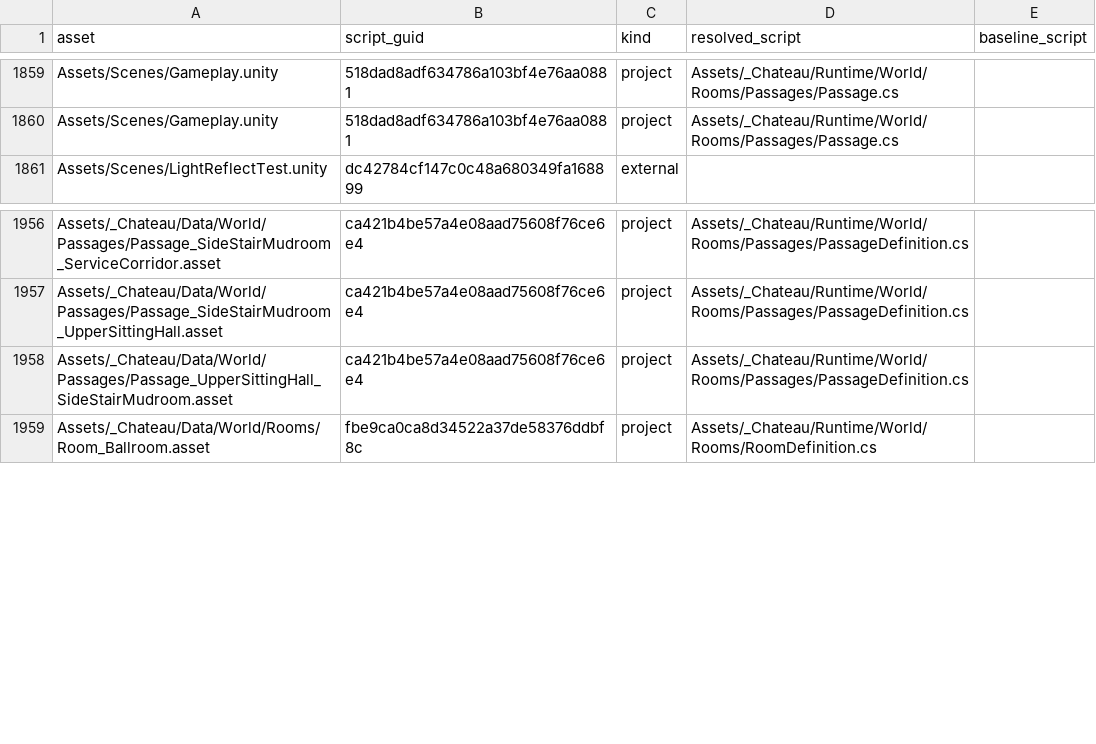
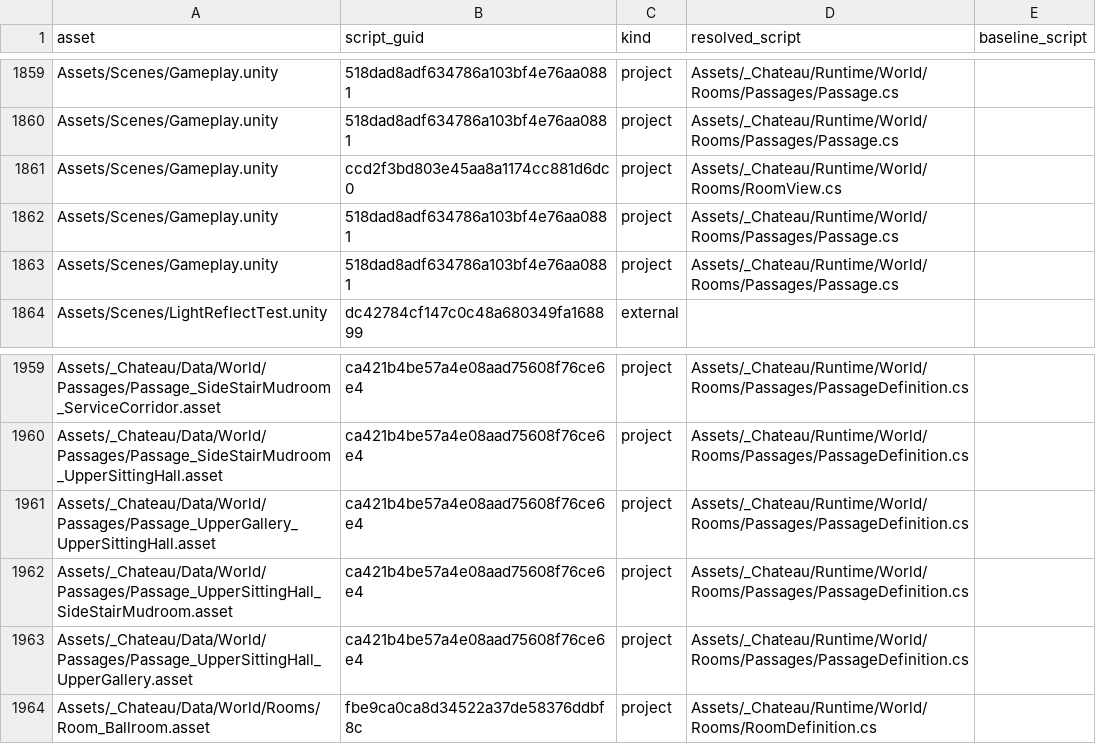
Before and after one commit to redgargoyle/ChateauElsewhere, a CSV file: Docs/Architecture/Generated/script_integrity.csv, drawn as a sheet; only a part is shown, gaps mark what is left out.

Commit message:
feat(navigation): complete upper gallery route ownership

```diff
--- a/Docs/Architecture/Generated/script_integrity.csv
+++ b/Docs/Architecture/Generated/script_integrity.csv
@@ -1860,2 +1860,5 @@ Assets/Scenes/Gameplay.unity,518dad8adf634786a103bf4e76aa0881,project,Assets/_Ch
 Assets/Scenes/Gameplay.unity,518dad8adf634786a103bf4e76aa0881,project,Assets/_Chateau/Runtime/World/Rooms/Passages/Passage.cs,
+Assets/Scenes/Gameplay.unity,ccd2f3bd803e45aa8a1174cc881d6dc0,project,Assets/_Chateau/Runtime/World/Rooms/RoomView.cs,
+Assets/Scenes/Gameplay.unity,518dad8adf634786a103bf4e76aa0881,project,Assets/_Chateau/Runtime/World/Rooms/Passages/Passage.cs,
+Assets/Scenes/Gameplay.unity,518dad8adf634786a103bf4e76aa0881,project,Assets/_Chateau/Runtime/World/Rooms/Passages/Passage.cs,
 Assets/Scenes/LightReflectTest.unity,dc42784cf147c0c48a680349fa168899,external,,
@@ -1957,3 +1960,5 @@ Assets/_Chateau/Data/World/Passages/Passage_SideStairMudroom_ServiceCorridor.ass
 Assets/_Chateau/Data/World/Passages/Passage_SideStairMudroom_UpperSittingHall.asset,ca421b4be57a4e08aad75608f76ce6e4,project,Assets/_Chateau/Runtime/World/Rooms/Passages/PassageDefinition.cs,
+Assets/_Chateau/Data/World/Passages/Passage_UpperGallery_UpperSittingHall.asset,ca421b4be57a4e08aad75608f76ce6e4,project,Assets/_Chateau/Runtime/World/Rooms/Passages/PassageDefinition.cs,
 Assets/_Chateau/Data/World/Passages/Passage_UpperSittingHall_SideStairMudroom.asset,ca421b4be57a4e08aad75608f76ce6e4,project,Assets/_Chateau/Runtime/World/Rooms/Passages/PassageDefinition.cs,
+Assets/_Chateau/Data/World/Passages/Passage_UpperSittingHall_UpperGallery.asset,ca421b4be57a4e08aad75608f76ce6e4,project,Assets/_Chateau/Runtime/World/Rooms/Passages/PassageDefinition.cs,
 Assets/_Chateau/Data/World/Rooms/Room_Ballroom.asset,fbe9ca0ca8d34522a37de58376ddbf8c,project,Assets/_Chateau/Runtime/World/Rooms/RoomDefinition.cs,
```
Also changed, not shown: Docs/Architecture/Generated/serialized_script_refs.csv, Docs/Architecture/Overhaul/FINAL_EDITOR_TOOL_LEDGER.csv, 23 other files.
